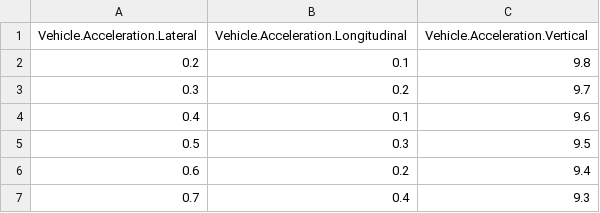
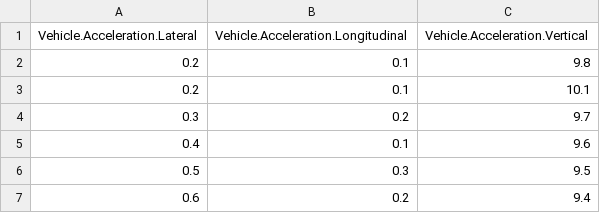
Before and after one commit to SherinJasper1506/beg_sdv_hackathon, a CSV file: app/mock_data_feeder/accel_data_mock.csv, drawn as a sheet; only a part is shown; the shorter side is filled out with more unchanged rows; the diff covers the shown part only.

```diff
--- a/app/mock_data_feeder/accel_data_mock.csv
+++ b/app/mock_data_feeder/accel_data_mock.csv
@@ -2,2 +2,3 @@ Vehicle.Acceleration.Lateral,Vehicle.Acceleration.Longitudinal,Vehicle.Accelerat
 0.2,0.1,9.8
+0.2,0.1,10.1
 0.3,0.2,9.7
```
Also changed, not shown: 37 added rows and 1 removed row elsewhere in this file, app/mock_data_feeder/gps_data_mock.csv, 3 other files.
